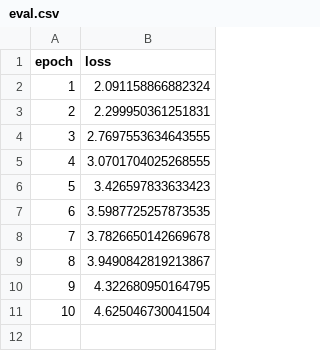
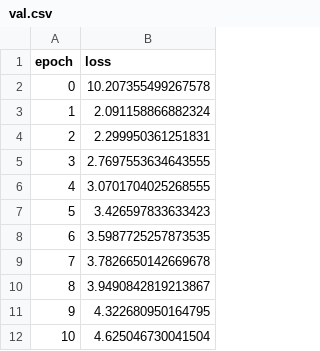
Before and after one commit to sa4s-serc/LLM4ADR, a CSV file: Graphs/Finetuning/Llama/val.csv (was Graphs/Finetuning/Llama/eval.csv), drawn as a sheet; the diff names each change by its address in the sheet, - before the commit and + after, or states it on an @@ line.

Commit message:
added final val loss graphs

```diff
--- a/Graphs/Finetuning/Llama/eval.csv
+++ b/Graphs/Finetuning/Llama/val.csv
+row 2: 0 | 10.207355499267578
```
Also changed, not shown: Graphs/Approach/t5-full/val.csv, 6 other files.
